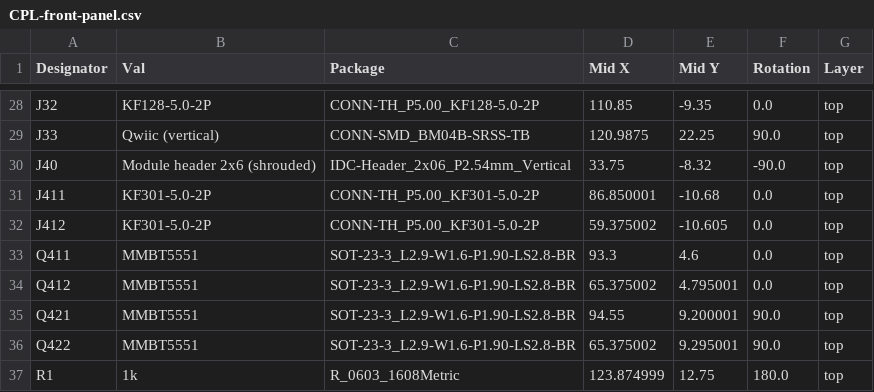
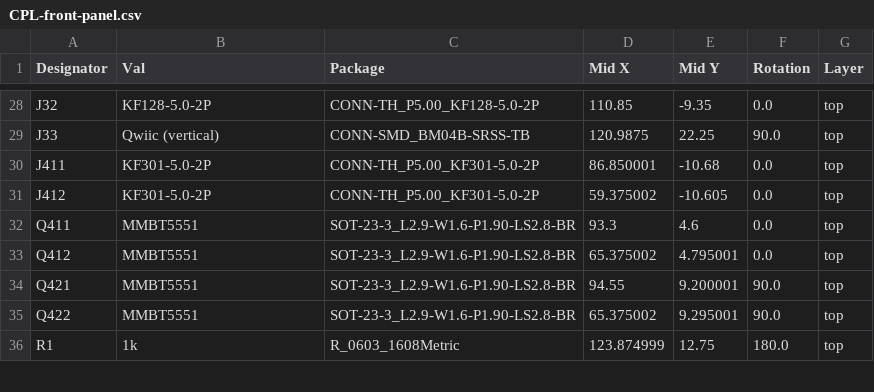
Before and after one commit to TIGP-Experimental-Methods/class-board-2026, a CSV file: hardware/front-panel/jlcpcb/production_files/CPL-front-panel.csv, drawn as a sheet; only a part is shown, gaps mark what is left out; the diff names each change by its address in the sheet, - before the commit and + after, or states it on an @@ line.

```diff
--- a/hardware/front-panel/jlcpcb/production_files/CPL-front-panel.csv
+++ b/hardware/front-panel/jlcpcb/production_files/CPL-front-panel.csv
-row 30: J40 | Module header 2x6 (shrouded) | IDC-Header_2x06_P2.54mm_Vertical | 33.75 | -8.32 | -90.0 | top
```
Also changed, not shown: hardware/front-panel/jlcpcb/production_files/BOM-front-panel.csv, 18 other files.
